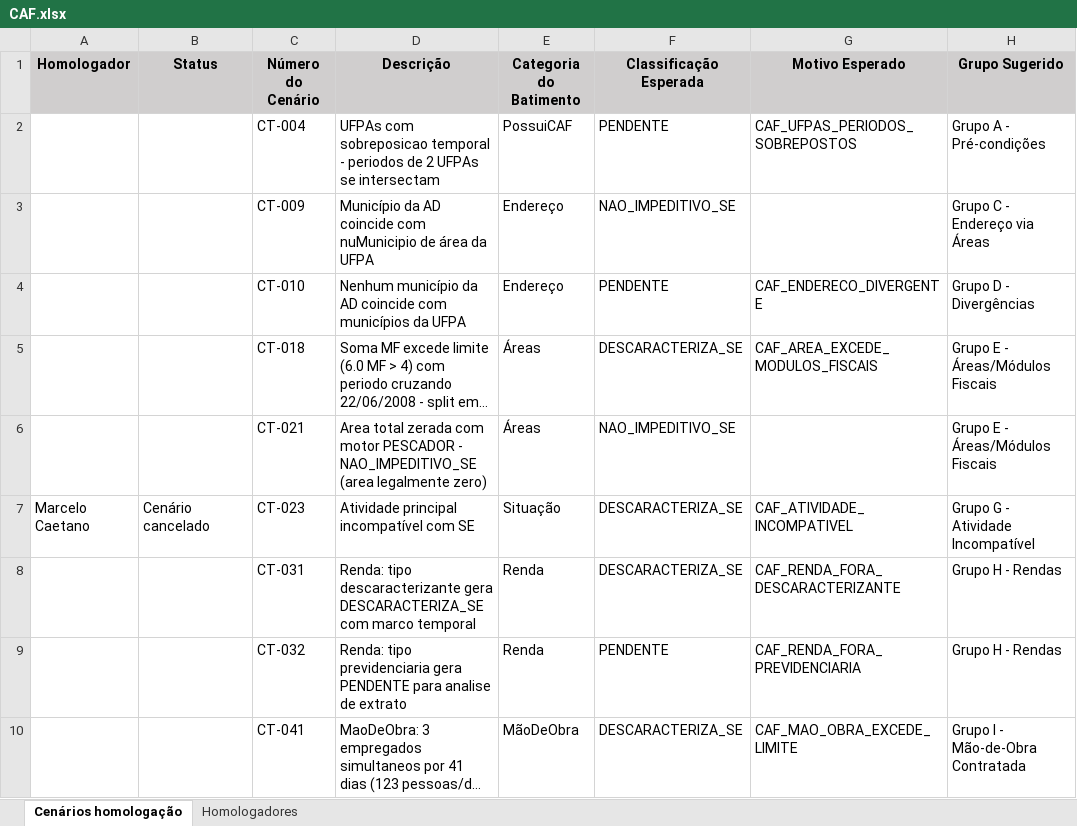
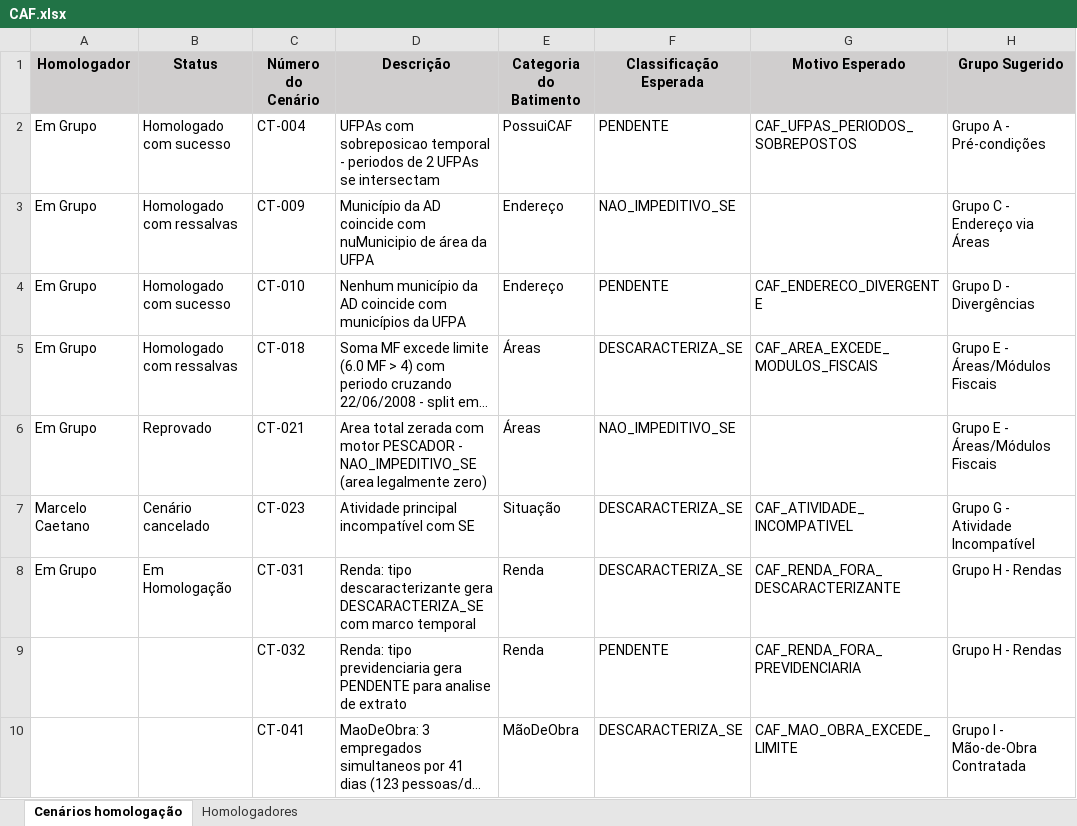
Before and after one commit to thiagopb12-max/painel-homologacao-caf, an Excel workbook: CAF.xlsx, sheet Cenários homologação, drawn as a sheet; only a part is shown; long unchanged cells end in …; values as stored, in another font and other column widths than the file's, no borders; the diff names each change by its address in the sheet, - before the commit and + after, or states it on an @@ line.

Commit message:
Atualiza dados da homologacao - 13/07/2026 14:50

```diff
--- a/CAF.xlsx (sheet Cenários homologação)
+++ b/CAF.xlsx (sheet Cenários homologação)
-A2:A6 (Homologador): (empty)
+A2:A6 (Homologador): Em Grupo
-B2 (Status): (empty)
+B2 (Status): Homologado com sucesso
-B3 (Status): (empty)
+B3 (Status): Homologado com ressalvas
-B4 (Status): (empty)
+B4 (Status): Homologado com sucesso
-B5 (Status): (empty)
+B5 (Status): Homologado com ressalvas
-B6 (Status): (empty)
+B6 (Status): Reprovado
-A8 (Homologador): (empty)
+A8 (Homologador): Em Grupo
-B8 (Status): (empty)
+B8 (Status): Em Homologação
```
Also changed, not shown: sheet Homologadores.
